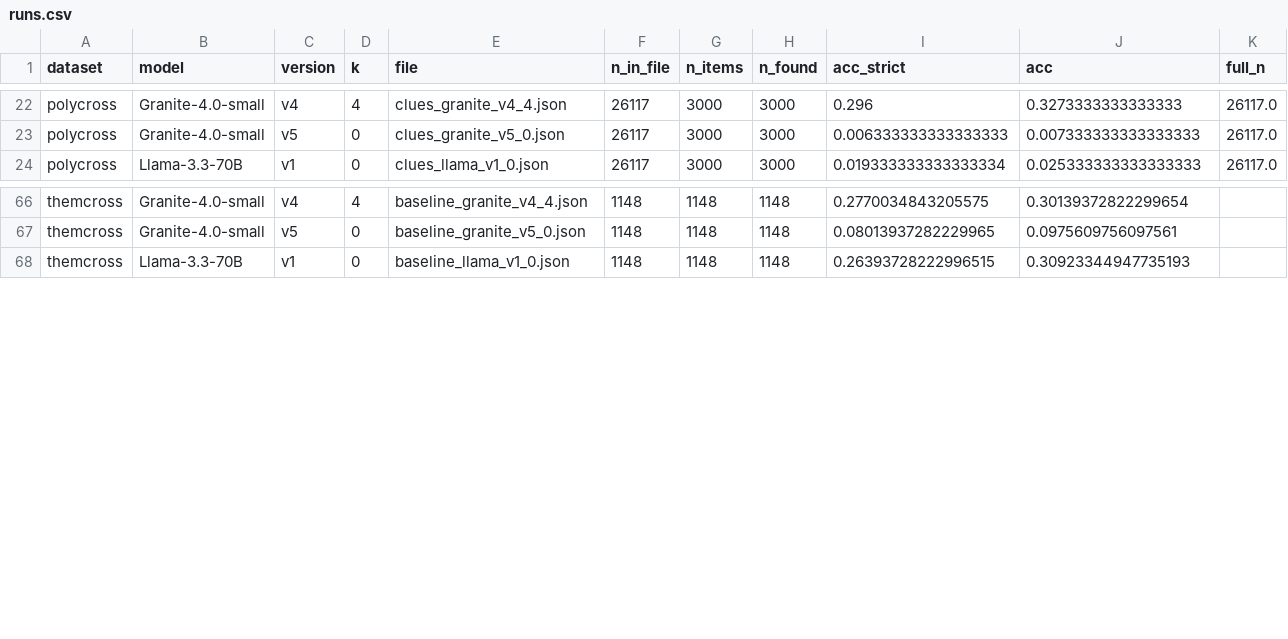
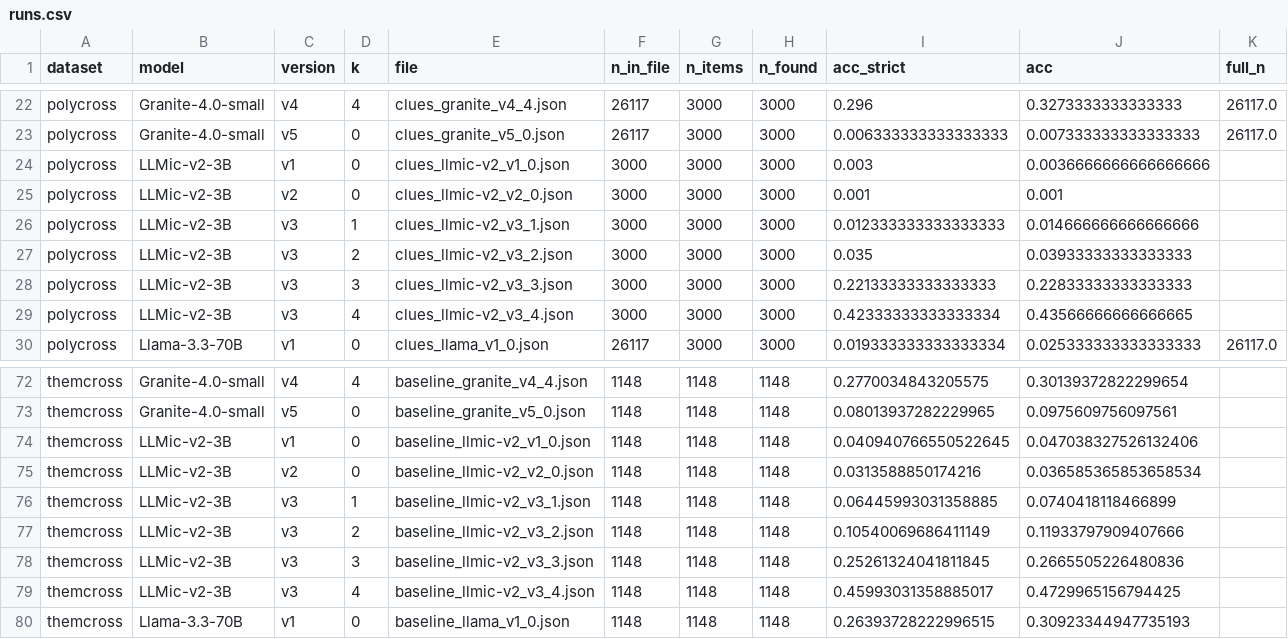
Before and after one commit to radum2275/crosswords, a CSV file: data/results/analysis/runs.csv, drawn as a sheet; only a part is shown, gaps mark what is left out; rows hold the shown columns only; the diff names each change by its address in the sheet, - before the commit and + after, or states it on an @@ line.

```diff
--- a/data/results/analysis/runs.csv
+++ b/data/results/analysis/runs.csv
+row 24: polycross | LLMic-v2-3B | v1 | 0 | clues_llmic-v2_v1_0.json | 3000 | 3000 | 3000 | 0.003 | 0.0036666666666666666
+row 25: polycross | LLMic-v2-3B | v2 | 0 | clues_llmic-v2_v2_0.json | 3000 | 3000 | 3000 | 0.001 | 0.001
+row 26: polycross | LLMic-v2-3B | v3 | 1 | clues_llmic-v2_v3_1.json | 3000 | 3000 | 3000 | 0.012333333333333333 | 0.014666666666666666
+row 27: polycross | LLMic-v2-3B | v3 | 2 | clues_llmic-v2_v3_2.json | 3000 | 3000 | 3000 | 0.035 | 0.03933333333333333
+row 28: polycross | LLMic-v2-3B | v3 | 3 | clues_llmic-v2_v3_3.json | 3000 | 3000 | 3000 | 0.22133333333333333 | 0.22833333333333333
+row 29: polycross | LLMic-v2-3B | v3 | 4 | clues_llmic-v2_v3_4.json | 3000 | 3000 | 3000 | 0.42333333333333334 | 0.43566666666666665
+row 74: themcross | LLMic-v2-3B | v1 | 0 | baseline_llmic-v2_v1_0.json | 1148 | 1148 | 1148 | 0.040940766550522645 | 0.047038327526132406
+row 75: themcross | LLMic-v2-3B | v2 | 0 | baseline_llmic-v2_v2_0.json | 1148 | 1148 | 1148 | 0.0313588850174216 | 0.036585365853658534
+row 76: themcross | LLMic-v2-3B | v3 | 1 | baseline_llmic-v2_v3_1.json | 1148 | 1148 | 1148 | 0.06445993031358885 | 0.0740418118466899
+row 77: themcross | LLMic-v2-3B | v3 | 2 | baseline_llmic-v2_v3_2.json | 1148 | 1148 | 1148 | 0.10540069686411149 | 0.11933797909407666
+row 78: themcross | LLMic-v2-3B | v3 | 3 | baseline_llmic-v2_v3_3.json | 1148 | 1148 | 1148 | 0.25261324041811845 | 0.2665505226480836
+row 79: themcross | LLMic-v2-3B | v3 | 4 | baseline_llmic-v2_v3_4.json | 1148 | 1148 | 1148 | 0.45993031358885017 | 0.4729965156794425
```
Also changed, not shown: data/results/analysis/accuracy.csv, data/results/analysis/by_length.csv, 42 other files.
